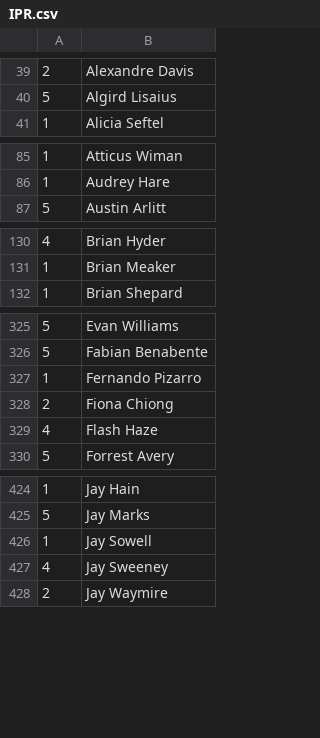
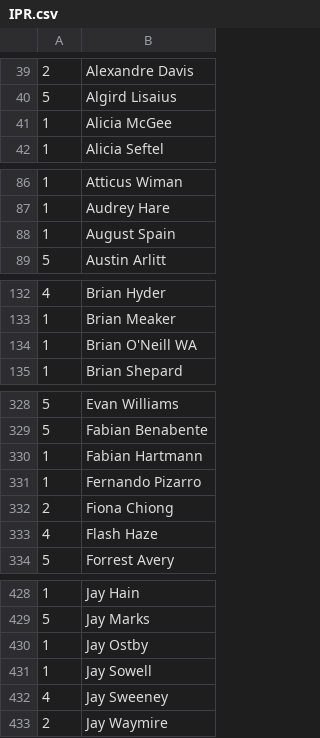
Before and after one commit to mondaynightpinball/data-archive, a CSV file: season-13/IPR.csv, drawn as a sheet; only a part is shown, gaps mark what is left out; the diff covers the shown part only; the diff names each change by its address in the sheet, - before the commit and + after, or states it on an @@ line.

Commit message:
Add new subs and roster players
IPR entries up to date through week 3 now.

```diff
--- a/season-13/IPR.csv
+++ b/season-13/IPR.csv
+row 41: 1 | Alicia McGee
+row 88: 1 | August Spain
+row 134: 1 | Brian O'Neill WA
+row 330: 1 | Fabian Hartmann
+row 430: 1 | Jay Ostby
```
Also changed, not shown: 8 added rows elsewhere in this file.
